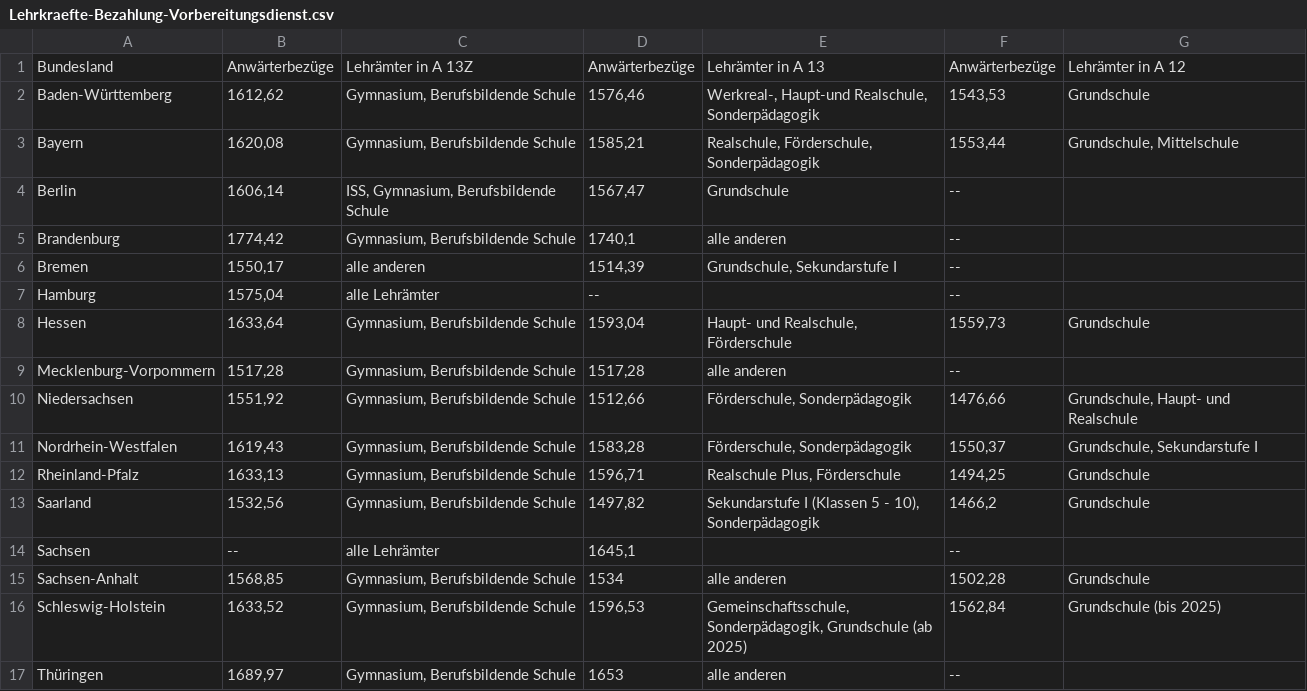
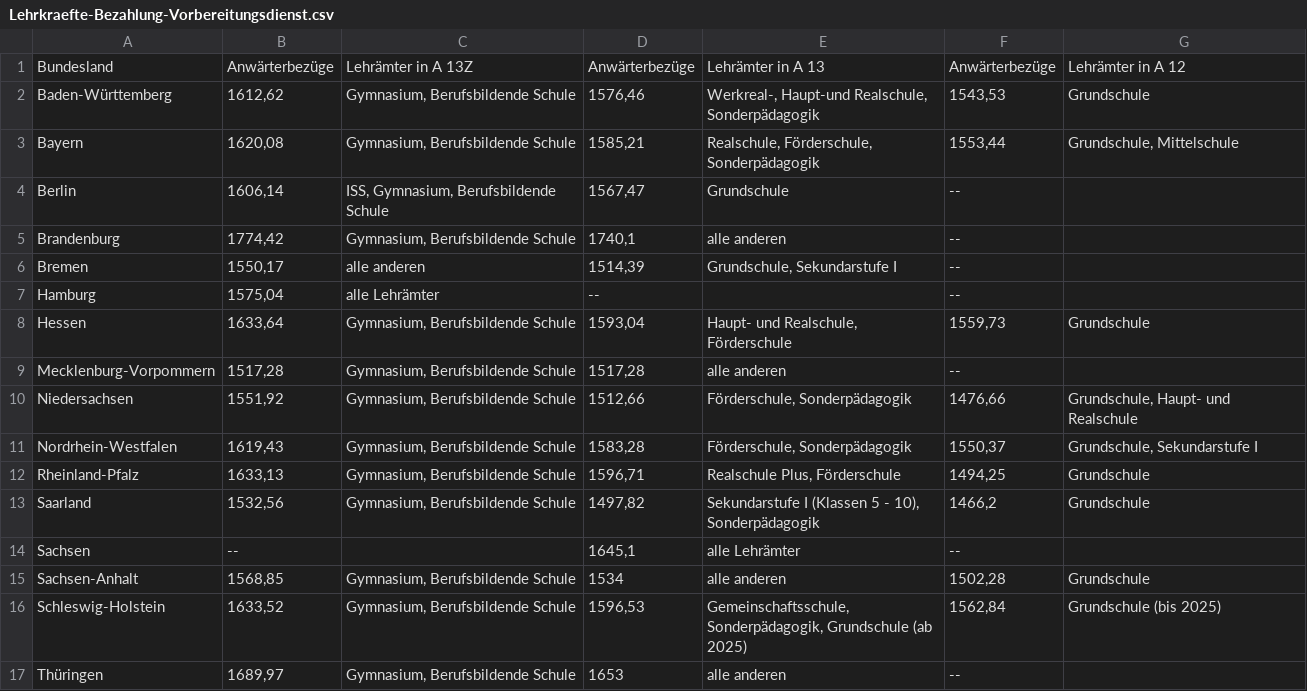
Before and after one commit to GEW-Bund/lehrkraeftebezahlung, a CSV file: Lehrkraefte-Bezahlung-Vorbereitungsdienst.csv, drawn as a sheet.

Commit message:
Komplette Tabelle aktualisiert

```diff
--- a/Lehrkraefte-Bezahlung-Vorbereitungsdienst.csv
+++ b/Lehrkraefte-Bezahlung-Vorbereitungsdienst.csv
@@ -13,3 +13,3 @@ Rheinland-Pfalz;1633,13;Gymnasium, Berufsbildende Schule;1596,71;Realschule Plus
 Saarland;1532,56;Gymnasium, Berufsbildende Schule;1497,82;Sekundarstufe I (Klassen 5 - 10), Sonderpädagogik;1466,2;Grundschule
-Sachsen;--;alle Lehrämter;1645,1;;--; 
+Sachsen;--;;1645,1;alle Lehrämter;--; 
 Sachsen-Anhalt;1568,85;Gymnasium, Berufsbildende Schule;1534;alle anderen;1502,28;Grundschule
```
